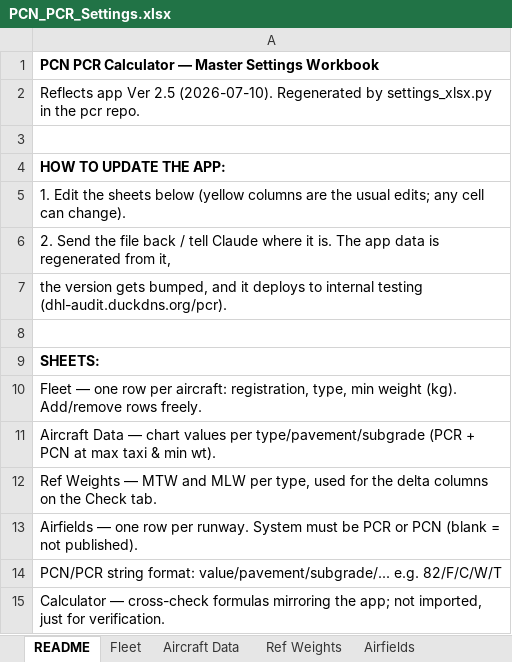
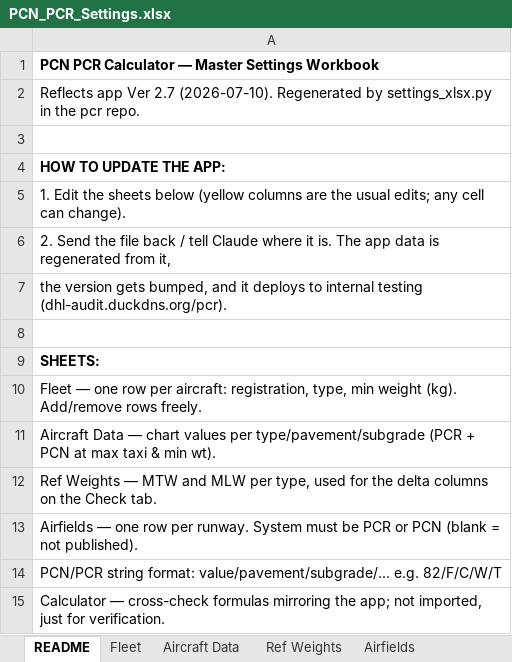
Before and after one commit to ericsinuk/pcr, an Excel workbook: PCN_PCR_Settings.xlsx, sheet README, drawn as a sheet; values as stored, in another font and other column widths than the file's, no borders; the diff names each change by its address in the sheet, - before the commit and + after, or states it on an @@ line.

```diff
--- a/PCN_PCR_Settings.xlsx (sheet README)
+++ b/PCN_PCR_Settings.xlsx (sheet README)
-A2: …app Ver 2.5 (2026-07-10). Regenerated…
+A2: …app Ver 2.7 (2026-07-10). Regenerated…
```
Also changed, not shown: 5 other files.
